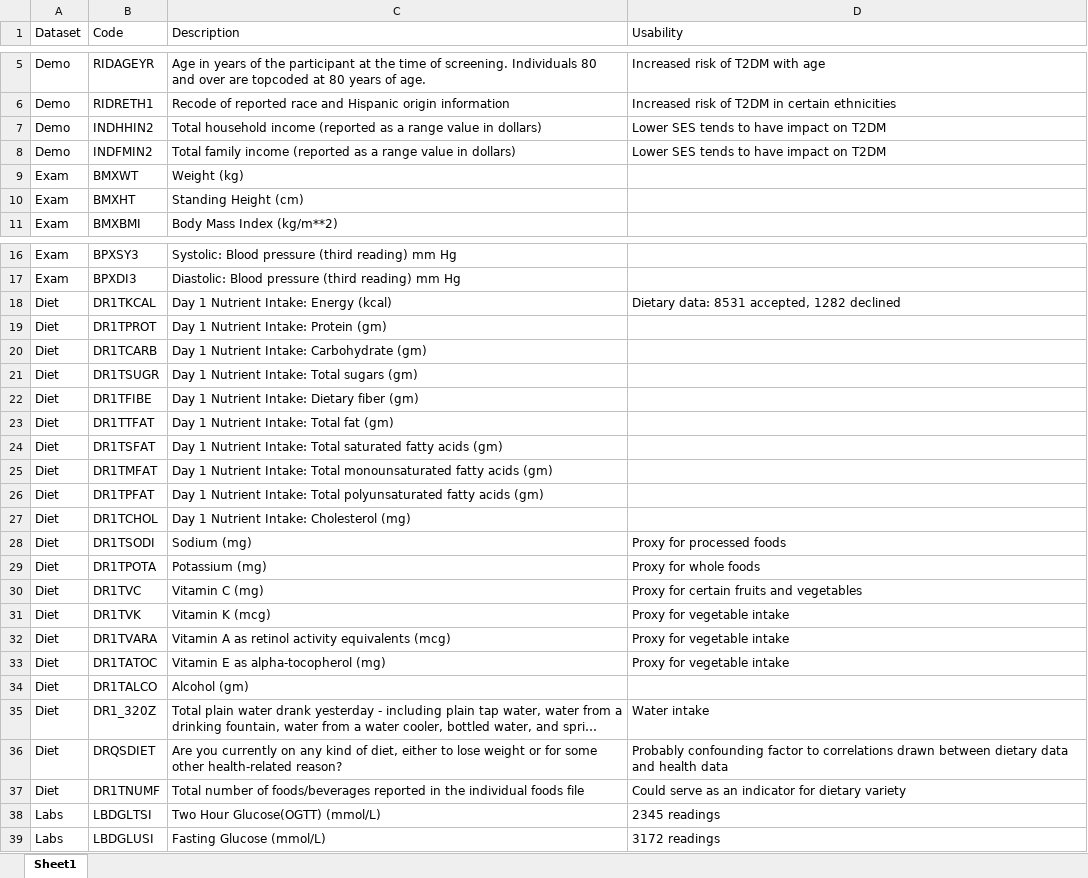
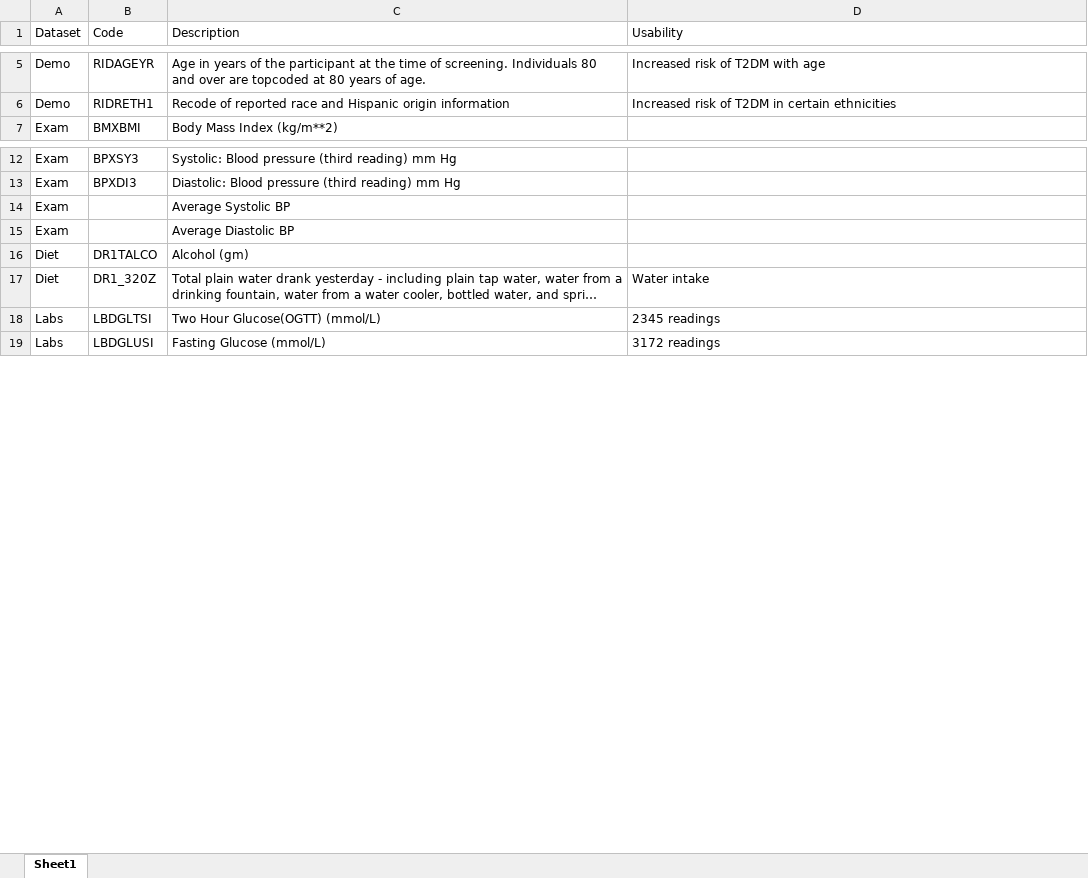
Before and after one commit to birddropping/IND5003-Group-Project, an Excel workbook: Variables_of_importance.xlsx, sheet Sheet1, drawn as a sheet; only a part is shown, gaps mark what is left out; long unchanged cells end in …; values as stored, in another font and other column widths than the file's, no cell formats; removed rows and columns are numbered as before the commit, all else as after; the diff covers the shown part only; the diff names each change by its address in the sheet, - before the commit and + after, or states it on an @@ line.

Commit message:
Update to data files

```diff
--- a/Variables_of_importance.xlsx (sheet Sheet1)
+++ b/Variables_of_importance.xlsx (sheet Sheet1)
@@ row 7 moved to row 45: Demo @@
@@ row 8 moved to row 46: Demo @@
@@ row 9 moved to row 84: Exam @@
-row 10: Exam | BMXHT | Standing Height (cm)
-row 18: Diet | DR1TKCAL | Day 1 Nutrient Intake: Energy (kcal) | Dietary data: 8531 accepted, 1282 declined
-row 19: Diet | DR1TPROT | Day 1 Nutrient Intake: Protein (gm)
-row 20: Diet | DR1TCARB | Day 1 Nutrient Intake: Carbohydrate (gm)
-row 21: Diet | DR1TSUGR | Day 1 Nutrient Intake: Total sugars (gm)
-row 22: Diet | DR1TFIBE | Day 1 Nutrient Intake: Dietary fiber (gm)
-row 23: Diet | DR1TTFAT | Day 1 Nutrient Intake: Total fat (gm)
-row 24: Diet | DR1TSFAT | Day 1 Nutrient Intake: Total saturated fatty acids (gm)
-row 25: Diet | DR1TMFAT | Day 1 Nutrient Intake: Total monounsaturated fatty acids (gm)
-row 26: Diet | DR1TPFAT | Day 1 Nutrient Intake: Total polyunsaturated fatty acids (gm)
-row 27: Diet | DR1TCHOL | Day 1 Nutrient Intake: Cholesterol (mg)
-row 28: Diet | DR1TSODI | Sodium (mg) | Proxy for processed foods
-row 29: Diet | DR1TPOTA | Potassium (mg) | Proxy for whole foods
-row 30: Diet | DR1TVC | Vitamin C (mg) | Proxy for certain fruits and vegetables
-row 31: Diet | DR1TVK | Vitamin K (mcg) | Proxy for vegetable intake
-row 32: Diet | DR1TVARA | Vitamin A as retinol activity equivalents (mcg) | Proxy for vegetable intake
-row 33: Diet | DR1TATOC | Vitamin E as alpha-tocopherol (mg) | Proxy for vegetable intake
+row 14: Exam |  | Average Systolic BP
+row 15: Exam |  | Average Diastolic BP
-row 36: Diet | DRQSDIET | Are you currently on any kind of diet, either to lose weight or for some other health-related reason? | Probably confounding factor to correlations drawn between dietary data and health data
-row 37: Diet | DR1TNUMF | Total number of foods/beverages reported in the individual foods file | Could serve as an indicator for dietary variety
```
Also changed, not shown: 7 added rows, 45 removed rows and 2 edited cells elsewhere in this sheet, cell formats, 1 other file.
